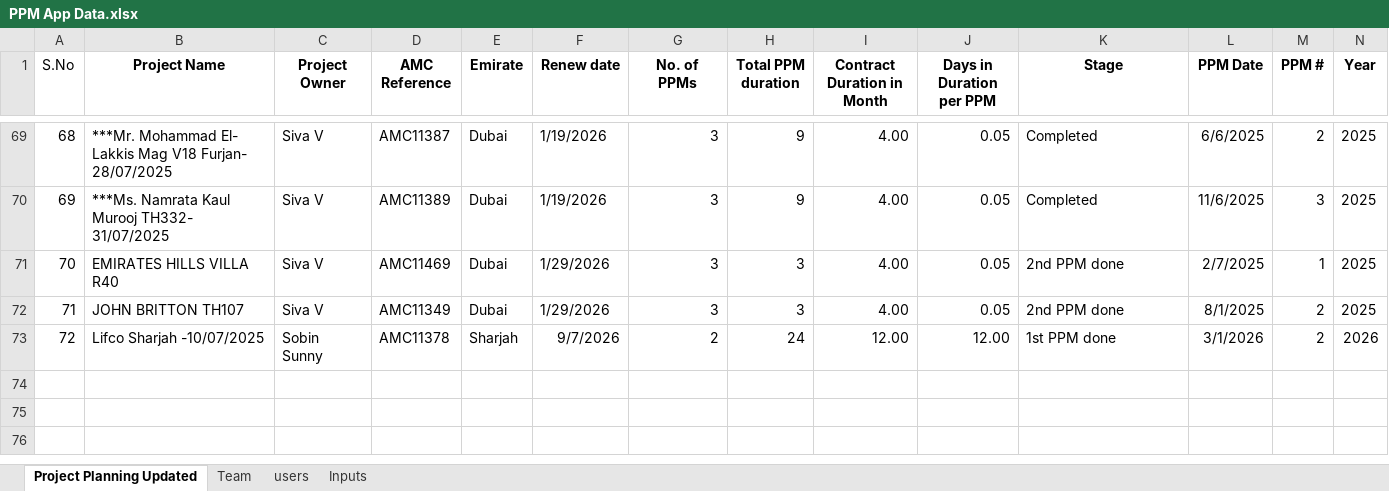
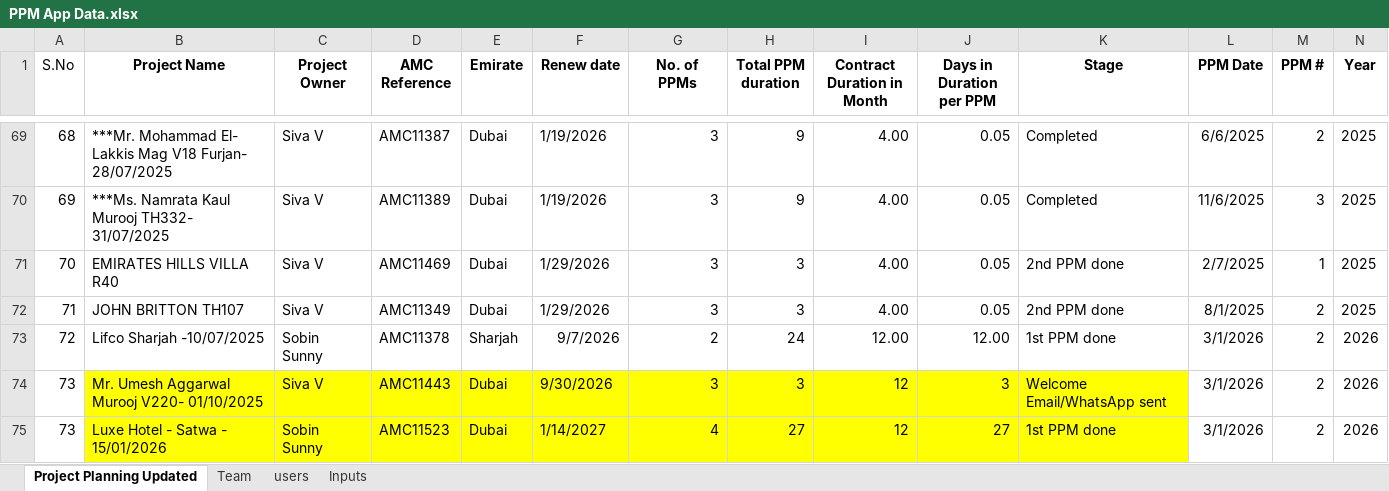
Before and after one commit to Instacoolae/AMC-PPM, an Excel workbook: PPM App Data.xlsx, sheet Project Planning Updated, drawn as a sheet; only a part is shown, gaps mark what is left out; values as stored, in another font and other column widths than the file's, no borders; rows hold the shown columns only; the diff names each change by its address in the sheet, - before the commit and + after, or states it on an @@ line.

```diff
--- a/PPM App Data.xlsx (sheet Project Planning Updated)
+++ b/PPM App Data.xlsx (sheet Project Planning Updated)
+row 74: 73 | Mr. Umesh Aggarwal Murooj V220- 01/10/2025 | Siva V | AMC11443 | Dubai | 9/30/2026 | 3 | 3 | 12 | 3 | Welcome Email/WhatsApp sent | 3/1/2026 | 2 | 2026
+row 75: 73 | Luxe Hotel - Satwa - 15/01/2026 | Sobin Sunny | AMC11523 | Dubai | 1/14/2027 | 4 | 27 | 12 | 27 | 1st PPM done | 3/1/2026 | 2 | 2026
```
Also changed, not shown: sheet Inputs.
